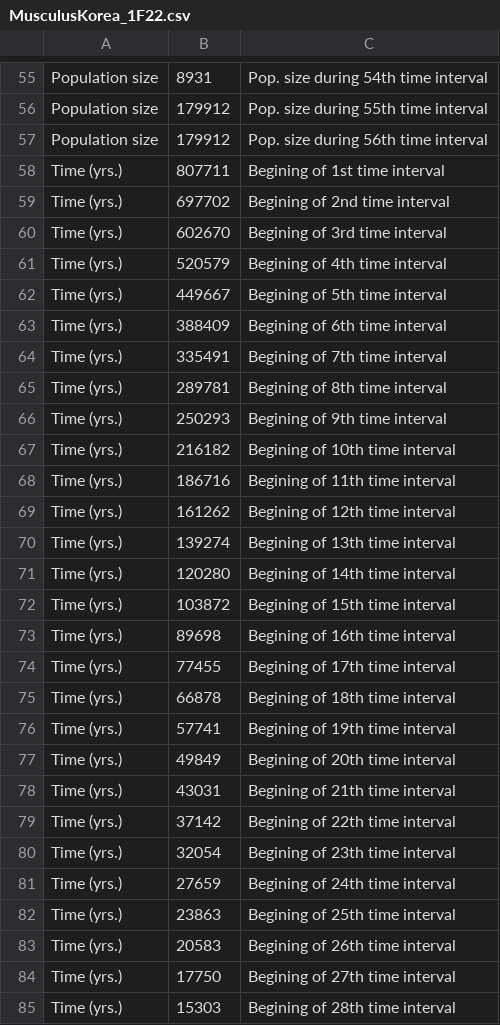
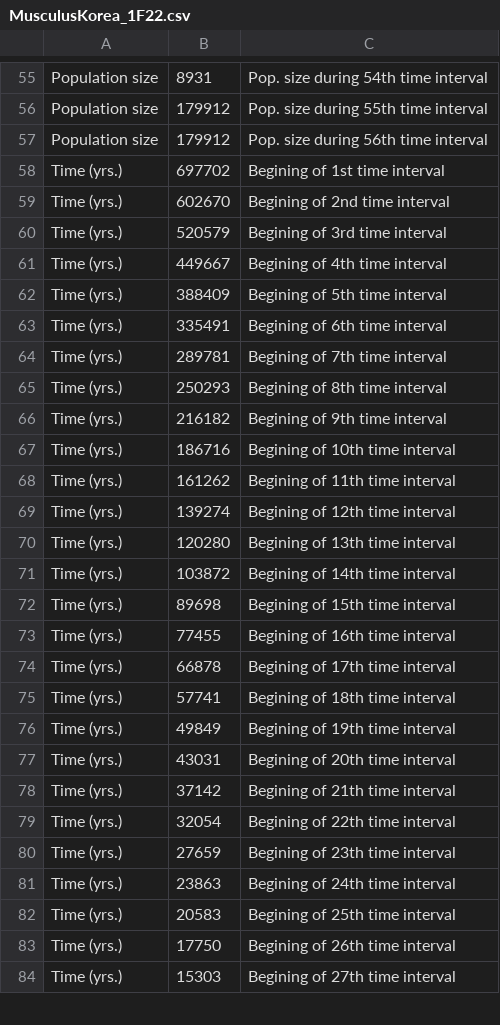
Before and after one commit to popsim-consortium/stdpopsim, a CSV file: docs/parameter_tables/MusMus/MusculusKorea_1F22.csv, drawn as a sheet; only a part is shown, gaps mark what is left out; the diff covers the shown part only.

```diff
--- a/docs/parameter_tables/MusMus/MusculusKorea_1F22.csv
+++ b/docs/parameter_tables/MusMus/MusculusKorea_1F22.csv
@@ -57,29 +57,28 @@ Population size,179912,Pop. size during 55th time interval
 Population size,179912,Pop. size during 56th time interval
-Time (yrs.),807711,Begining of 1st time interval
-Time (yrs.),697702,Begining of 2nd time interval
-Time (yrs.),602670,Begining of 3rd time interval
-Time (yrs.),520579,Begining of 4th time interval
-Time (yrs.),449667,Begining of 5th time interval
-Time (yrs.),388409,Begining of 6th time interval
-Time (yrs.),335491,Begining of 7th time interval
-Time (yrs.),289781,Begining of 8th time interval
-Time (yrs.),250293,Begining of 9th time interval
-Time (yrs.),216182,Begining of 10th time interval
-Time (yrs.),186716,Begining of 11th time interval
-Time (yrs.),161262,Begining of 12th time interval
-Time (yrs.),139274,Begining of 13th time interval
-Time (yrs.),120280,Begining of 14th time interval
-Time (yrs.),103872,Begining of 15th time interval
-Time (yrs.),89698,Begining of 16th time interval
-Time (yrs.),77455,Begining of 17th time interval
-Time (yrs.),66878,Begining of 18th time interval
-Time (yrs.),57741,Begining of 19th time interval
-Time (yrs.),49849,Begining of 20th time interval
-Time (yrs.),43031,Begining of 21th time interval
-Time (yrs.),37142,Begining of 22th time interval
-Time (yrs.),32054,Begining of 23th time interval
-Time (yrs.),27659,Begining of 24th time interval
-Time (yrs.),23863,Begining of 25th time interval
-Time (yrs.),20583,Begining of 26th time interval
-Time (yrs.),17750,Begining of 27th time interval
-Time (yrs.),15303,Begining of 28th time interval
+Time (yrs.),697702,Begining of 1st time interval
+Time (yrs.),602670,Begining of 2nd time interval
+Time (yrs.),520579,Begining of 3rd time interval
+Time (yrs.),449667,Begining of 4th time interval
+Time (yrs.),388409,Begining of 5th time interval
+Time (yrs.),335491,Begining of 6th time interval
+Time (yrs.),289781,Begining of 7th time interval
+Time (yrs.),250293,Begining of 8th time interval
+Time (yrs.),216182,Begining of 9th time interval
+Time (yrs.),186716,Begining of 10th time interval
+Time (yrs.),161262,Begining of 11th time interval
+Time (yrs.),139274,Begining of 12th time interval
+Time (yrs.),120280,Begining of 13th time interval
+Time (yrs.),103872,Begining of 14th time interval
+Time (yrs.),89698,Begining of 15th time interval
+Time (yrs.),77455,Begining of 16th time interval
+Time (yrs.),66878,Begining of 17th time interval
+Time (yrs.),57741,Begining of 18th time interval
+Time (yrs.),49849,Begining of 19th time interval
+Time (yrs.),43031,Begining of 20th time interval
+Time (yrs.),37142,Begining of 21th time interval
+Time (yrs.),32054,Begining of 22th time interval
+Time (yrs.),27659,Begining of 23th time interval
+Time (yrs.),23863,Begining of 24th time interval
+Time (yrs.),20583,Begining of 25th time interval
+Time (yrs.),17750,Begining of 26th time interval
+Time (yrs.),15303,Begining of 27th time interval
```
Also changed, not shown: 29 edited cells elsewhere in this file, docs/parameter_tables/MusMus/CastaneusIndia_1F22.csv, docs/parameter_tables/MusMus/DomesticusEurope_1F22.csv, 1 other file.
